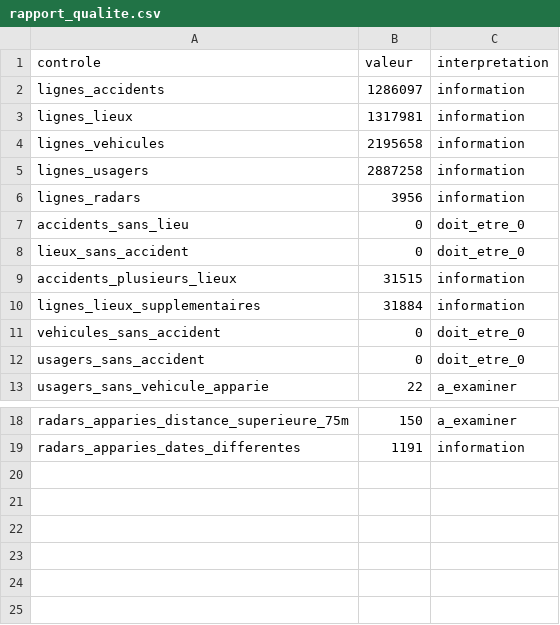
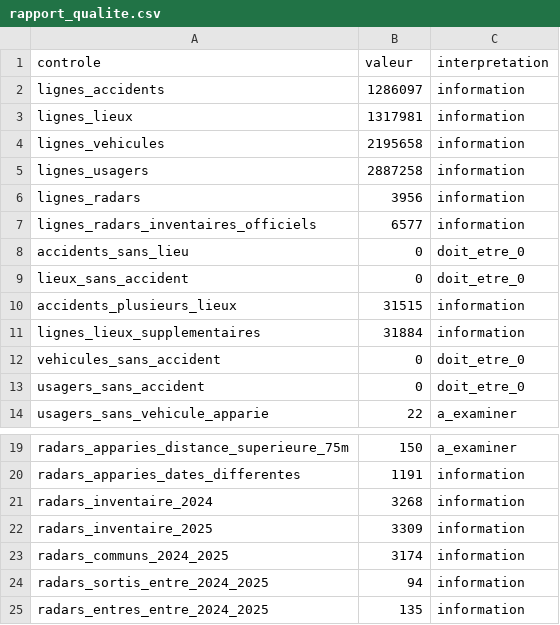
Before and after one commit to jrenne/accidents-radars-france, a CSV file: metadata/rapport_qualite.csv, drawn as a sheet; only a part is shown, gaps mark what is left out; the diff names each change by its address in the sheet, - before the commit and + after, or states it on an @@ line.

```diff
--- a/metadata/rapport_qualite.csv
+++ b/metadata/rapport_qualite.csv
+row 7: lignes_radars_inventaires_officiels | 6577 | information
+row 21: radars_inventaire_2024 | 3268 | information
+row 22: radars_inventaire_2025 | 3309 | information
+row 23: radars_communs_2024_2025 | 3174 | information
+row 24: radars_sortis_entre_2024_2025 | 94 | information
+row 25: radars_entres_entre_2024_2025 | 135 | information
```
Also changed, not shown: metadata/fichiers_sources_sha256.csv, metadata/schema.csv, 9 other files.
